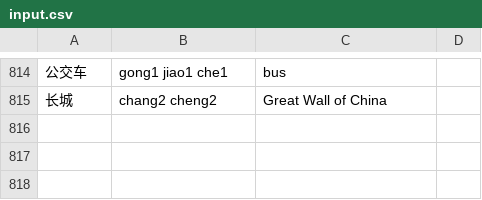
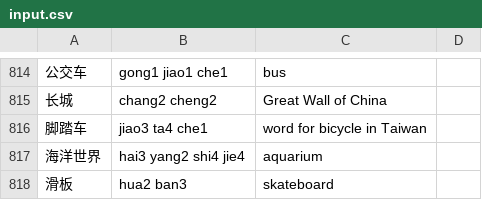
Before and after one commit to biesnecker/chineseclass, a CSV file: input.csv, drawn as a sheet; only a part is shown, gaps mark what is left out.

Commit message:
new words

```diff
--- a/input.csv
+++ b/input.csv
@@ -815 +815,4 @@
 长城,chang2 cheng2,"Great Wall of China"
+脚踏车,jiao3 ta4 che1,"word for bicycle in Taiwan"
+海洋世界,hai3 yang2 shi4 jie4,aquarium
+滑板,hua2 ban3,skateboard
```
Also changed, not shown: 1 other file.
